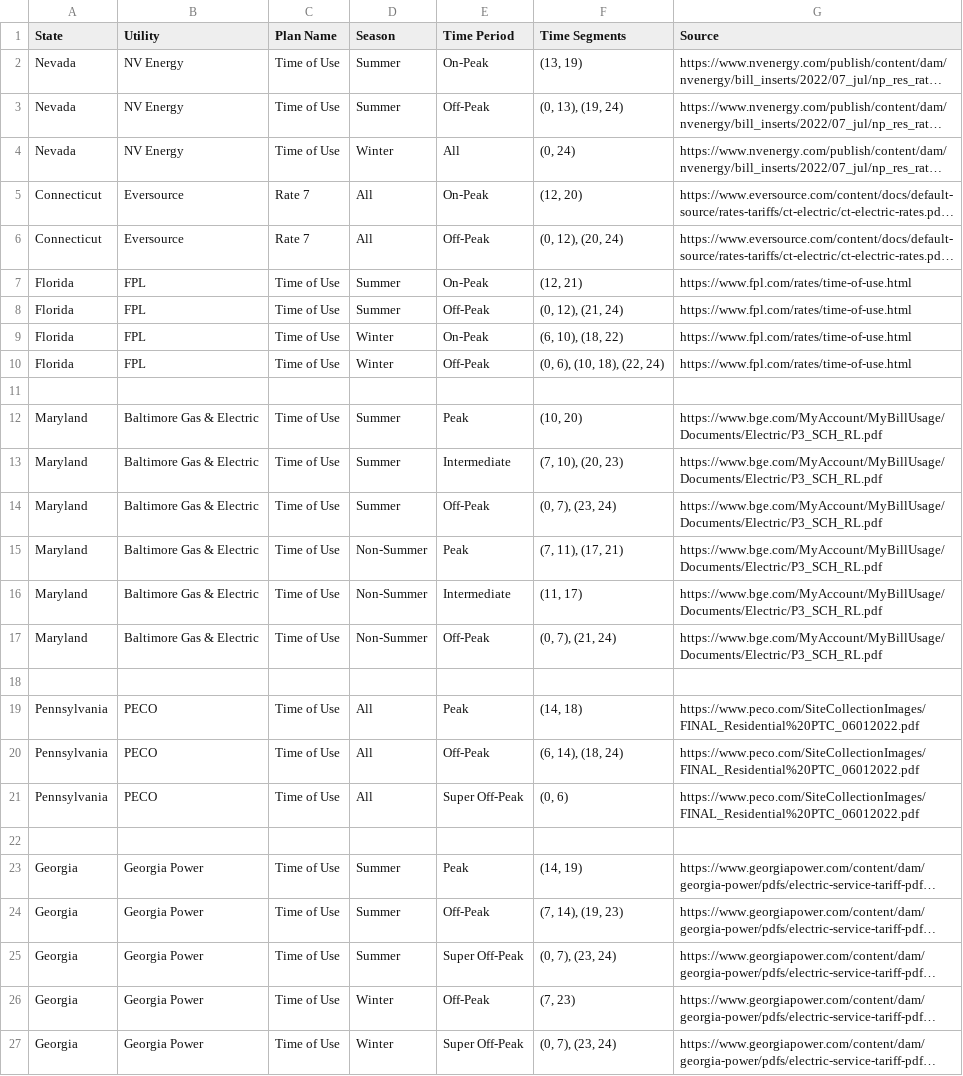
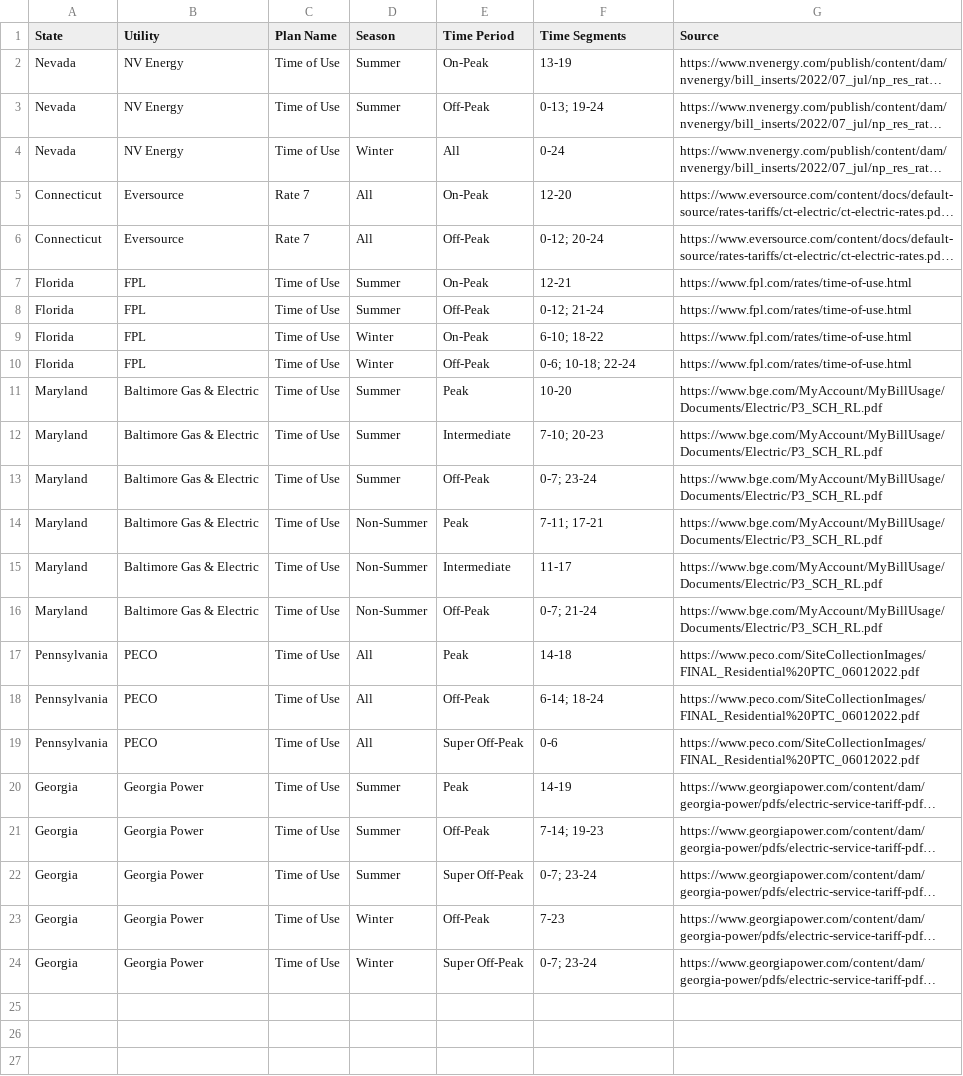
Before and after one commit to jgkramer/hummingbird, a CSV file: data/time_of_use_definitions.csv, drawn as a sheet; long unchanged cells end in …; removed rows and columns are numbered as before the commit, all else as after; the diff names each change by its address in the sheet, - before the commit and + after, or states it on an @@ line.

```diff
--- a/data/time_of_use_definitions.csv
+++ b/data/time_of_use_definitions.csv
-F2 (Time Segments): (13, 19)
+F2 (Time Segments): 13-19
-F3 (Time Segments): (0, 13), (19, 24)
+F3 (Time Segments): 0-13; 19-24
-F4 (Time Segments): (0, 24)
+F4 (Time Segments): 0-24
-F5 (Time Segments): (12, 20)
+F5 (Time Segments): 12-20
-F6 (Time Segments): (0, 12), (20, 24)
+F6 (Time Segments): 0-12; 20-24
-F7 (Time Segments): (12, 21)
+F7 (Time Segments): 12-21
-F8 (Time Segments): (0, 12), (21, 24)
+F8 (Time Segments): 0-12; 21-24
-F9 (Time Segments): (6, 10), (18, 22)
+F9 (Time Segments): 6-10; 18-22
-F10 (Time Segments): (0, 6), (10, 18), (22, 24)
+F10 (Time Segments): 0-6; 10-18; 22-24
-row 11: (empty)
-F11 (Time Segments): (10, 20)
+F11 (Time Segments): 10-20
-F12 (Time Segments): (7, 10), (20, 23)
+F12 (Time Segments): 7-10; 20-23
-F13 (Time Segments): (0, 7), (23, 24)
+F13 (Time Segments): 0-7; 23-24
-F14 (Time Segments): (7, 11), (17, 21)
+F14 (Time Segments): 7-11; 17-21
-F15 (Time Segments): (11, 17)
+F15 (Time Segments): 11-17
-F16 (Time Segments): (0, 7), (21, 24)
+F16 (Time Segments): 0-7; 21-24
-row 18: (empty)
-F17 (Time Segments): (14, 18)
+F17 (Time Segments): 14-18
-F18 (Time Segments): (6, 14), (18, 24)
+F18 (Time Segments): 6-14; 18-24
-F19 (Time Segments): (0, 6)
+F19 (Time Segments): 0-6
-row 22: (empty)
-F20 (Time Segments): (14, 19)
+F20 (Time Segments): 14-19
-F21 (Time Segments): (7, 14), (19, 23)
+F21 (Time Segments): 7-14; 19-23
-F22 (Time Segments): (0, 7), (23, 24)
+F22 (Time Segments): 0-7; 23-24
-F23 (Time Segments): (7, 23)
+F23 (Time Segments): 7-23
-F24 (Time Segments): (0, 7), (23, 24)
+F24 (Time Segments): 0-7; 23-24
```
Also changed, not shown: 2 other files.
